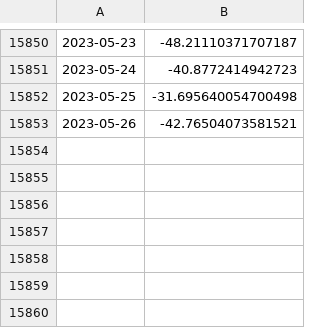
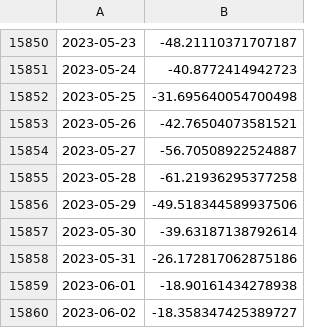
Before and after one commit to linusmagnusson/clint_ts_output, a CSV file: area_AO1000_raw.csv, drawn as a sheet; only a part is shown, gaps mark what is left out.

```diff
--- a/area_AO1000_raw.csv
+++ b/area_AO1000_raw.csv
@@ -15853 +15853,8 @@
 2023-05-26,-42.76504073581521
+2023-05-27,-56.70508922524887
+2023-05-28,-61.21936295377258
+2023-05-29,-49.518344589937506
+2023-05-30,-39.63187138792614
+2023-05-31,-26.172817062875186
+2023-06-01,-18.90161434278938
+2023-06-02,-18.358347425389727
```
Also changed, not shown: glob_2t_raw.csv, nao_classic_raw.csv, 12 other files.
